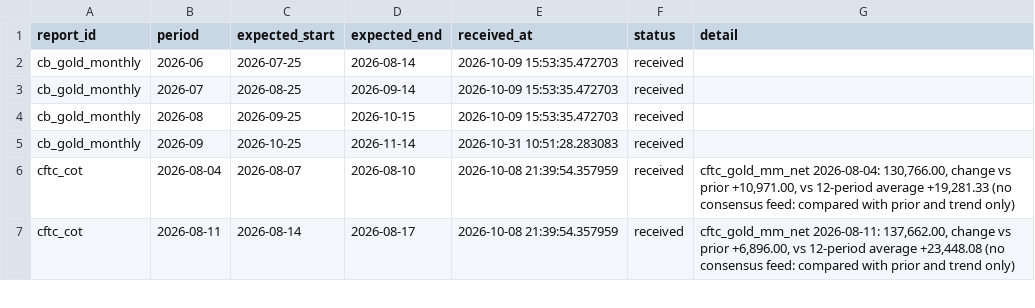
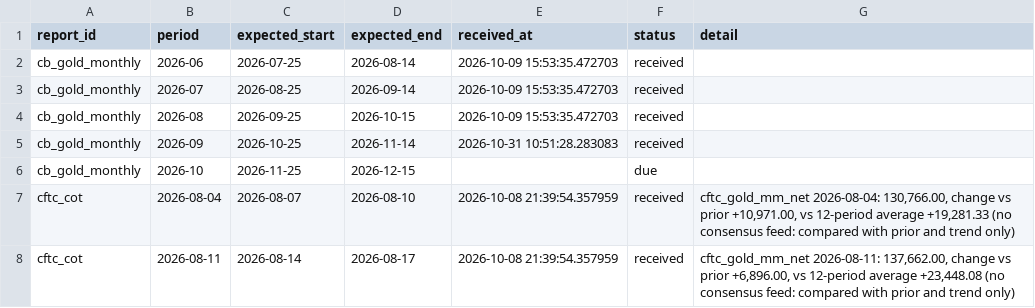
Before and after one commit to Shawhir/Commodities, a CSV file: data/store/_releases.csv, drawn as a sheet; only a part is shown; the diff names each change by its address in the sheet, - before the commit and + after, or states it on an @@ line.

Commit message:
data: release run 2026-11-25

```diff
--- a/data/store/_releases.csv
+++ b/data/store/_releases.csv
+row 6: cb_gold_monthly | 2026-10 | 2026-11-25 | 2026-12-15 |  | due
```
Also changed, not shown: data/store/_data_health.csv.
